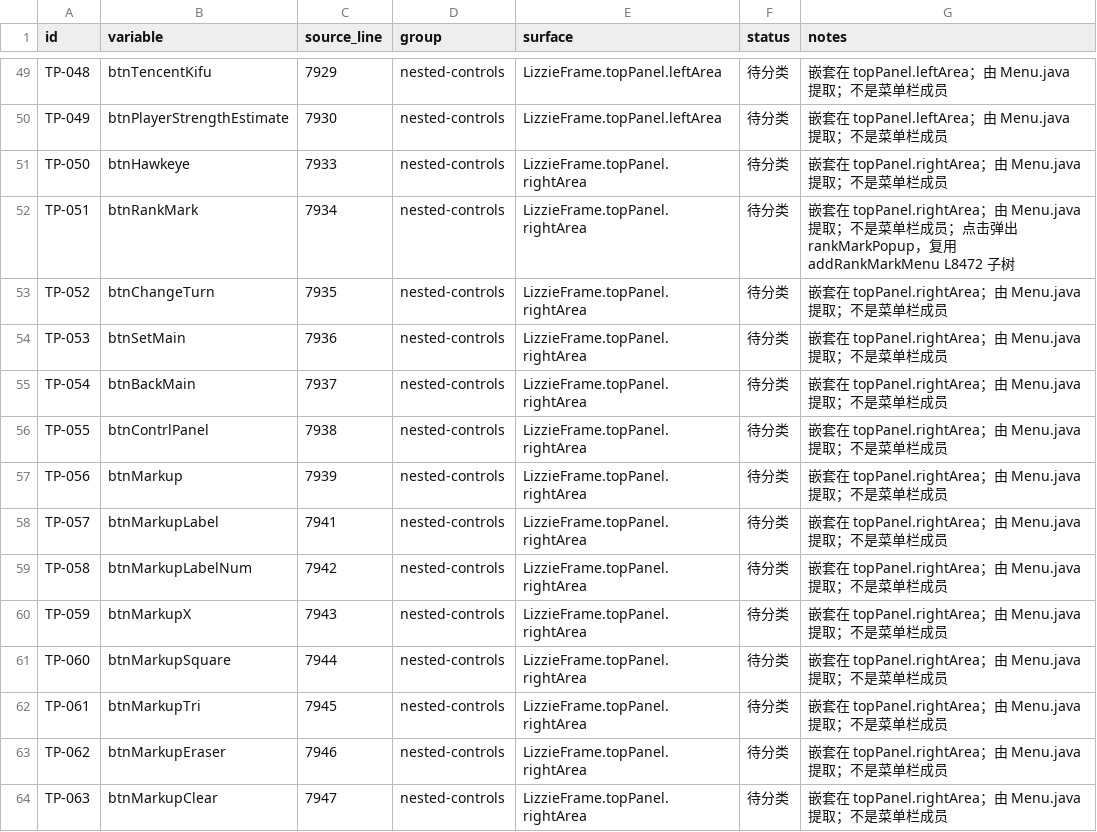
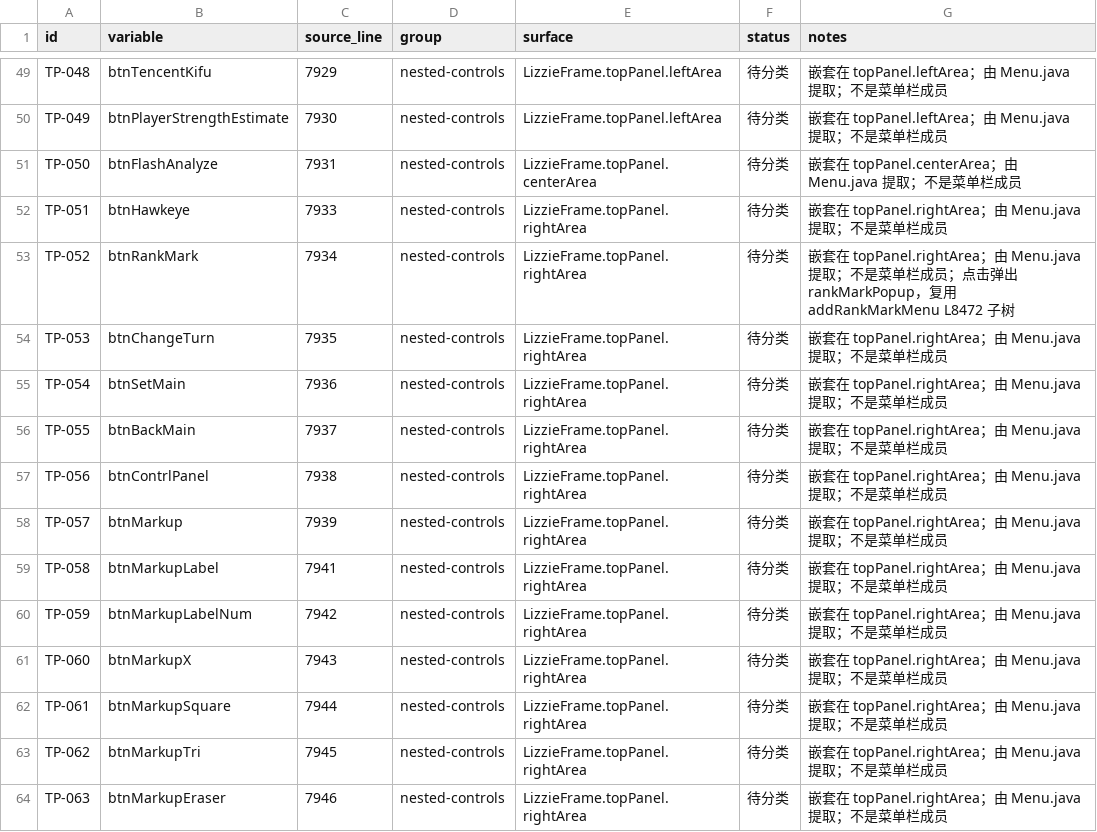
Before and after one commit to Coderchen-001/Katayzy, a CSV file: docs/ui2/top-panel-inventory.csv, drawn as a sheet; only a part is shown, gaps mark what is left out; the diff covers the shown part only.

Commit message:
docs(ui2): include centerArea widget and eight l10n bundles

```diff
--- a/docs/ui2/top-panel-inventory.csv
+++ b/docs/ui2/top-panel-inventory.csv
@@ -50,15 +50,15 @@ TP-048,btnTencentKifu,7929,nested-controls,LizzieFrame.topPanel.leftArea,待分
 TP-049,btnPlayerStrengthEstimate,7930,nested-controls,LizzieFrame.topPanel.leftArea,待分类,嵌套在 topPanel.leftArea；由 Menu.java 提取；不是菜单栏成员
-TP-050,btnHawkeye,7933,nested-controls,LizzieFrame.topPanel.rightArea,待分类,嵌套在 topPanel.rightArea；由 Menu.java 提取；不是菜单栏成员
-TP-051,btnRankMark,7934,nested-controls,LizzieFrame.topPanel.rightArea,待分类,嵌套在 topPanel.rightArea；由 Menu.java 提取；不是菜单栏成员；点击弹出 rankMarkPopup，复用 addRankMarkMenu L8472 子树
-TP-052,btnChangeTurn,7935,nested-controls,LizzieFrame.topPanel.rightArea,待分类,嵌套在 topPanel.rightArea；由 Menu.java 提取；不是菜单栏成员
-TP-053,btnSetMain,7936,nested-controls,LizzieFrame.topPanel.rightArea,待分类,嵌套在 topPanel.rightArea；由 Menu.java 提取；不是菜单栏成员
-TP-054,btnBackMain,7937,nested-controls,LizzieFrame.topPanel.rightArea,待分类,嵌套在 topPanel.rightArea；由 Menu.java 提取；不是菜单栏成员
-TP-055,btnContrlPanel,7938,nested-controls,LizzieFrame.topPanel.rightArea,待分类,嵌套在 topPanel.rightArea；由 Menu.java 提取；不是菜单栏成员
-TP-056,btnMarkup,7939,nested-controls,LizzieFrame.topPanel.rightArea,待分类,嵌套在 topPanel.rightArea；由 Menu.java 提取；不是菜单栏成员
-TP-057,btnMarkupLabel,7941,nested-controls,LizzieFrame.topPanel.rightArea,待分类,嵌套在 topPanel.rightArea；由 Menu.java 提取；不是菜单栏成员
-TP-058,btnMarkupLabelNum,7942,nested-controls,LizzieFrame.topPanel.rightArea,待分类,嵌套在 topPanel.rightArea；由 Menu.java 提取；不是菜单栏成员
-TP-059,btnMarkupX,7943,nested-controls,LizzieFrame.topPanel.rightArea,待分类,嵌套在 topPanel.rightArea；由 Menu.java 提取；不是菜单栏成员
-TP-060,btnMarkupSquare,7944,nested-controls,LizzieFrame.topPanel.rightArea,待分类,嵌套在 topPanel.rightArea；由 Menu.java 提取；不是菜单栏成员
-TP-061,btnMarkupTri,7945,nested-controls,LizzieFrame.topPanel.rightArea,待分类,嵌套在 topPanel.rightArea；由 Menu.java 提取；不是菜单栏成员
-TP-062,btnMarkupEraser,7946,nested-controls,LizzieFrame.topPanel.rightArea,待分类,嵌套在 topPanel.rightArea；由 Menu.java 提取；不是菜单栏成员
-TP-063,btnMarkupClear,7947,nested-controls,LizzieFrame.topPanel.rightArea,待分类,嵌套在 topPanel.rightArea；由 Menu.java 提取；不是菜单栏成员
+TP-050,btnFlashAnalyze,7931,nested-controls,LizzieFrame.topPanel.centerArea,待分类,嵌套在 topPanel.centerArea；由 Menu.java 提取；不是菜单栏成员
+TP-051,btnHawkeye,7933,nested-controls,LizzieFrame.topPanel.rightArea,待分类,嵌套在 topPanel.rightArea；由 Menu.java 提取；不是菜单栏成员
+TP-052,btnRankMark,7934,nested-controls,LizzieFrame.topPanel.rightArea,待分类,嵌套在 topPanel.rightArea；由 Menu.java 提取；不是菜单栏成员；点击弹出 rankMarkPopup，复用 addRankMarkMenu L8472 子树
+TP-053,btnChangeTurn,7935,nested-controls,LizzieFrame.topPanel.rightArea,待分类,嵌套在 topPanel.rightArea；由 Menu.java 提取；不是菜单栏成员
+TP-054,btnSetMain,7936,nested-controls,LizzieFrame.topPanel.rightArea,待分类,嵌套在 topPanel.rightArea；由 Menu.java 提取；不是菜单栏成员
+TP-055,btnBackMain,7937,nested-controls,LizzieFrame.topPanel.rightArea,待分类,嵌套在 topPanel.rightArea；由 Menu.java 提取；不是菜单栏成员
+TP-056,btnContrlPanel,7938,nested-controls,LizzieFrame.topPanel.rightArea,待分类,嵌套在 topPanel.rightArea；由 Menu.java 提取；不是菜单栏成员
+TP-057,btnMarkup,7939,nested-controls,LizzieFrame.topPanel.rightArea,待分类,嵌套在 topPanel.rightArea；由 Menu.java 提取；不是菜单栏成员
+TP-058,btnMarkupLabel,7941,nested-controls,LizzieFrame.topPanel.rightArea,待分类,嵌套在 topPanel.rightArea；由 Menu.java 提取；不是菜单栏成员
+TP-059,btnMarkupLabelNum,7942,nested-controls,LizzieFrame.topPanel.rightArea,待分类,嵌套在 topPanel.rightArea；由 Menu.java 提取；不是菜单栏成员
+TP-060,btnMarkupX,7943,nested-controls,LizzieFrame.topPanel.rightArea,待分类,嵌套在 topPanel.rightArea；由 Menu.java 提取；不是菜单栏成员
+TP-061,btnMarkupSquare,7944,nested-controls,LizzieFrame.topPanel.rightArea,待分类,嵌套在 topPanel.rightArea；由 Menu.java 提取；不是菜单栏成员
+TP-062,btnMarkupTri,7945,nested-controls,LizzieFrame.topPanel.rightArea,待分类,嵌套在 topPanel.rightArea；由 Menu.java 提取；不是菜单栏成员
+TP-063,btnMarkupEraser,7946,nested-controls,LizzieFrame.topPanel.rightArea,待分类,嵌套在 topPanel.rightArea；由 Menu.java 提取；不是菜单栏成员
```
Also changed, not shown: 1 added row and 2 edited cells elsewhere in this file, 3 other files.
